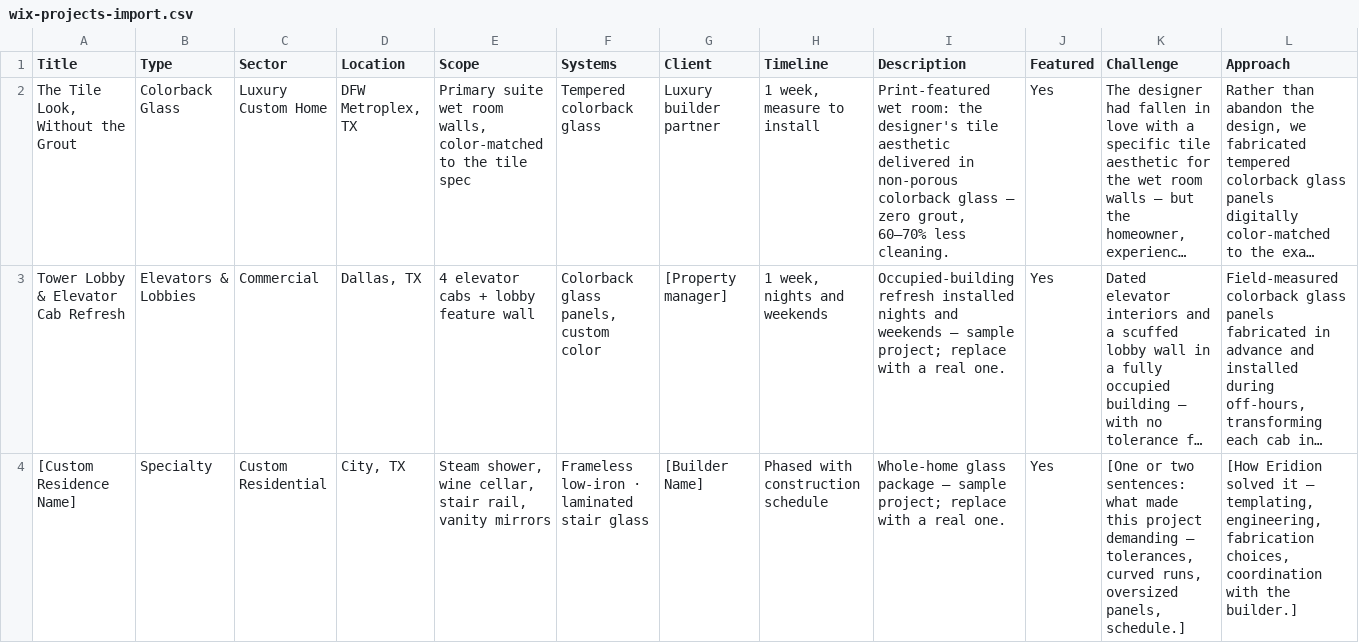
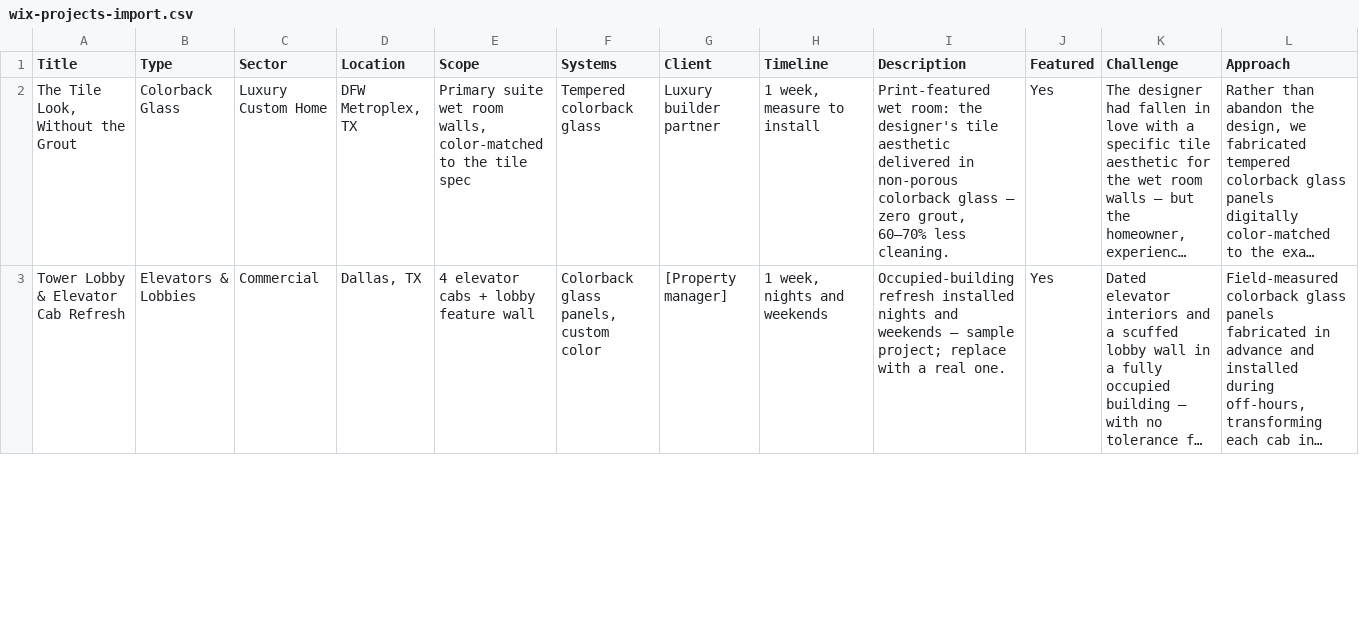
Before and after one commit to erikagonzalez103-hash/eridion-ledger, a CSV file: lookbook/wix-projects-import.csv, drawn as a sheet; only a part is shown; long unchanged cells end in …; removed rows and columns are numbered as before the commit, all else as after; rows hold the shown columns only; the diff covers the shown part only; the diff names each change by its address in the sheet, - before the commit and + after, or states it on an @@ line.

```diff
--- a/lookbook/wix-projects-import.csv
+++ b/lookbook/wix-projects-import.csv
-row 4: [Custom Residence Name] | Specialty | Custom Residential | City, TX | Steam shower, wine cellar, stair rail, vanity mirrors | Frameless low-iron · laminated stair glass | [Builder Name] | Phased with construction schedule | Whole-home glass package — sample project; replace with a real one. | Yes | [One or two sentences: what made this project demanding — tolerances, curved runs, oversized panels, schedule.] | [How Eridion solved it — templating, engineering, fabrication choices, coordination with the builder.]
```
Also changed, not shown: 1 added row elsewhere in this file, 1 other file.
